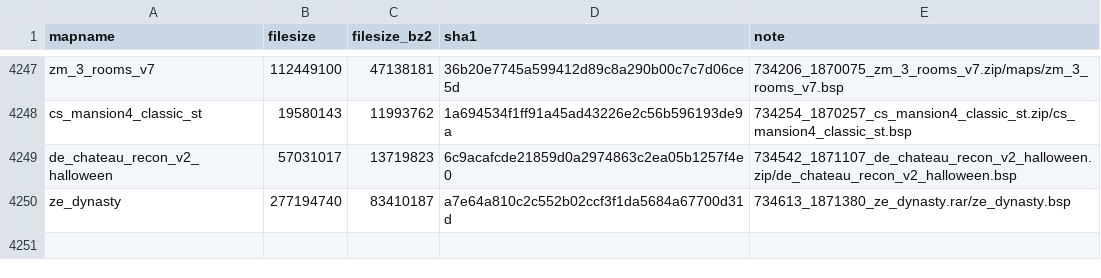
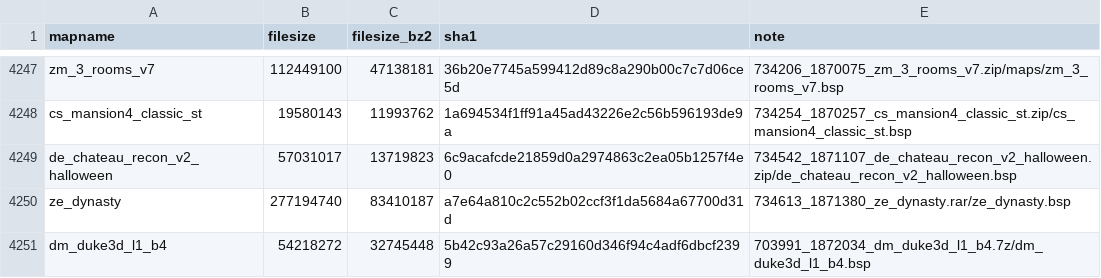
Before and after one commit to srcwr/maps-cstrike, a CSV file: unprocessed/gamebanana-x-automatic.csv, drawn as a sheet; only a part is shown, gaps mark what is left out; the diff names each change by its address in the sheet, - before the commit and + after, or states it on an @@ line.

```diff
--- a/unprocessed/gamebanana-x-automatic.csv
+++ b/unprocessed/gamebanana-x-automatic.csv
+row 4251: dm_duke3d_l1_b4 | 54218272 | 32745448 | 5b42c93a26a57c29160d346f94c4adf6dbcf2399 | 703991_1872034_dm_duke3d_l1_b4.7z/dm_duke3d_l1_b4.bsp
```
Also changed, not shown: downloader-state/gamebanana-modified-times.csv, recently_added.csv, 1 other file.
